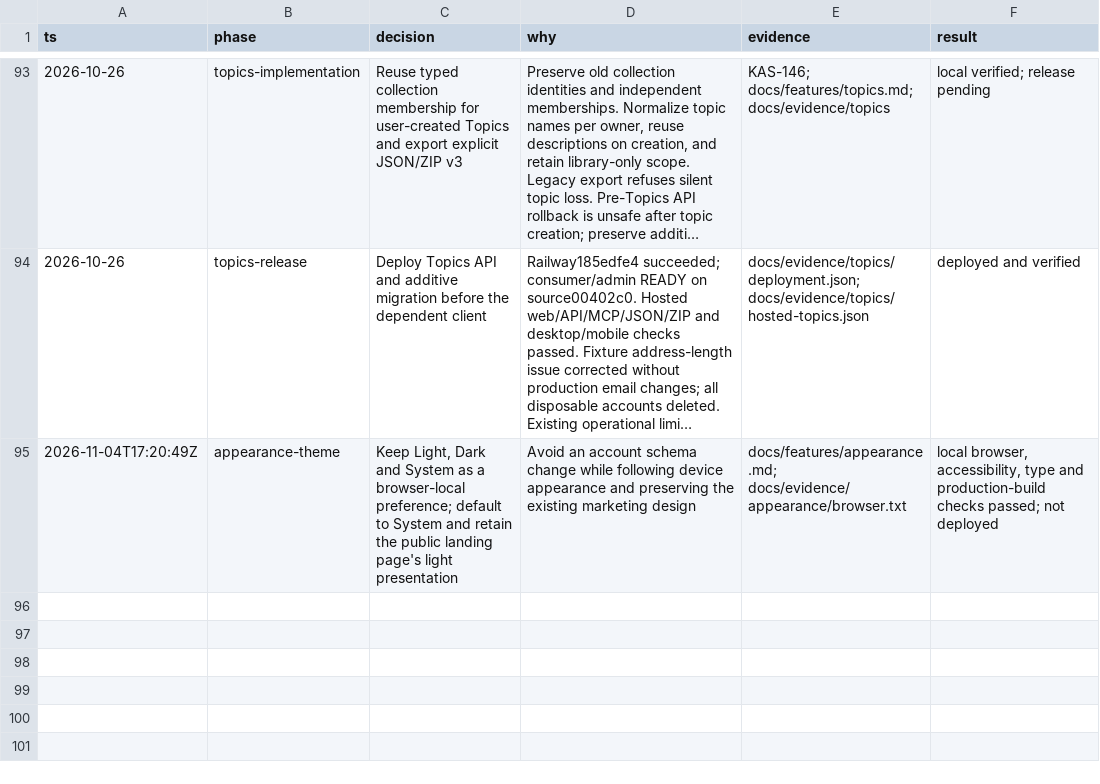
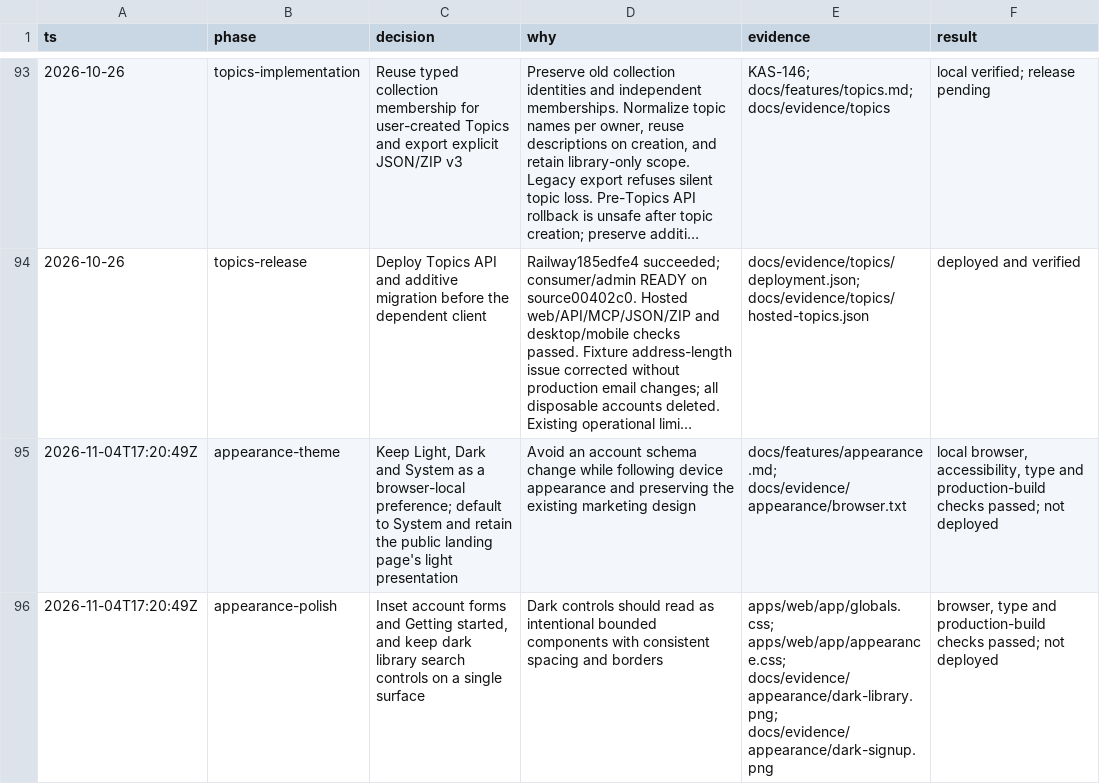
Before and after one commit to iamenochchirima/stash, a TSV file: docs/decisions.tsv, drawn as a sheet; only a part is shown, gaps mark what is left out; long unchanged cells end in ….

Commit message:
fix: polish dark account and library surfaces

```diff
--- a/docs/decisions.tsv
+++ b/docs/decisions.tsv
@@ -95 +95,2 @@ ts	phase	decision	why	evidence	result
 2026-11-04T17:20:49Z	appearance-theme	Keep Light, Dark and System as a browser-local preference; default to System and retain the public landing page's light presentation	Avoid an account schema change while following device appearance and preserving the existing marketing design	docs/features/appearance.md; docs/evidence/appearance/browser.txt	local browser, accessibility, type and production-build checks passed; not deployed
+2026-11-04T17:20:49Z	appearance-polish	Inset account forms and Getting started, and keep dark library search controls on a single surface	Dark controls should read as intentional bounded components with consistent spacing and borders	apps/web/app/globals.css; apps/web/app/appearance.css; docs/evidence/appearance/dark-library.png; docs/evidence/appearance/dark-signup.png	browser, type and production-build checks passed; not deployed
```
Also changed, not shown: 12 other files.
